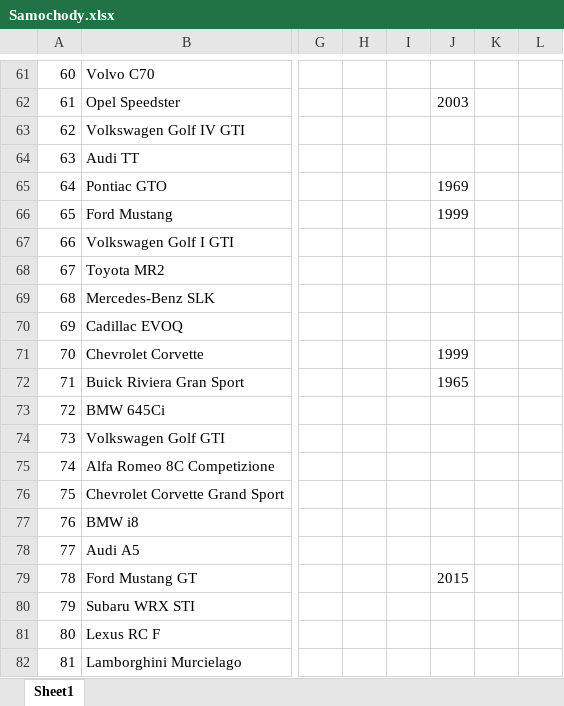
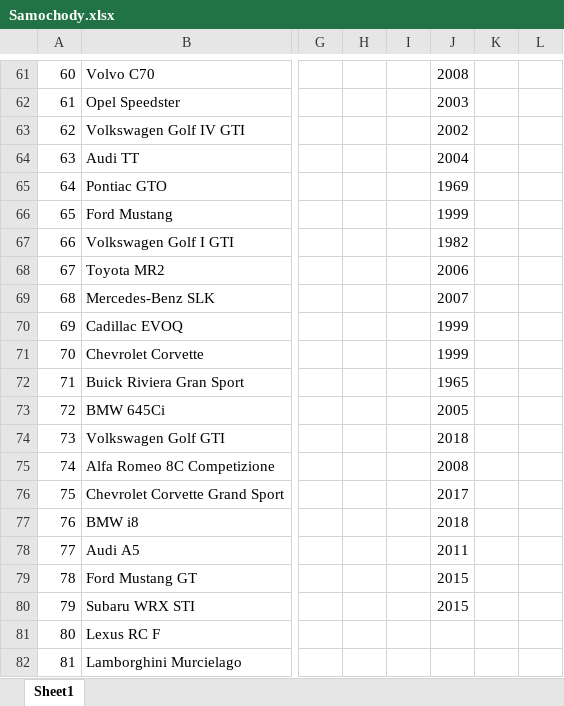
Before and after one commit to HubertMarczuk/PracaInz, an Excel workbook: Samochody.xlsx, sheet Sheet1, drawn as a sheet; only a part is shown, gaps mark what is left out; values as stored, in another font and other column widths than the file's, no borders; the diff covers the shown part only; the diff names each change by its address in the sheet, - before the commit and + after, or states it on an @@ line.

```diff
--- a/Samochody.xlsx (sheet Sheet1)
+++ b/Samochody.xlsx (sheet Sheet1)
-J61: (empty)
+J61: 2008
-J63: (empty)
+J63: 2002
-J64: (empty)
+J64: 2004
-J67: (empty)
+J67: 1982
-J68: (empty)
+J68: 2006
-J69: (empty)
+J69: 2007
-J70: (empty)
+J70: 1999
-J73: (empty)
+J73: 2005
-J74: (empty)
+J74: 2018
-J75: (empty)
+J75: 2008
-J76: (empty)
+J76: 2017
-J77: (empty)
+J77: 2018
-J78: (empty)
+J78: 2011
-J80: (empty)
+J80: 2015
```
Also changed, not shown: 39 edited cells elsewhere in this sheet, 1 other file.
